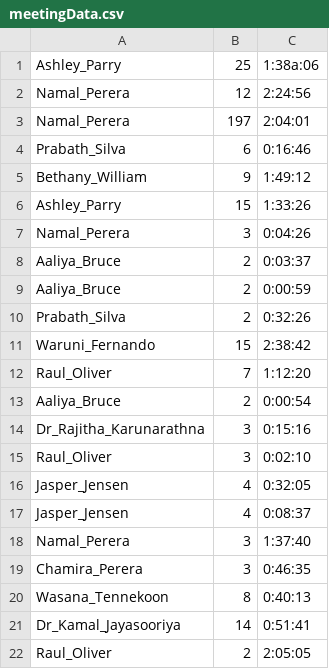
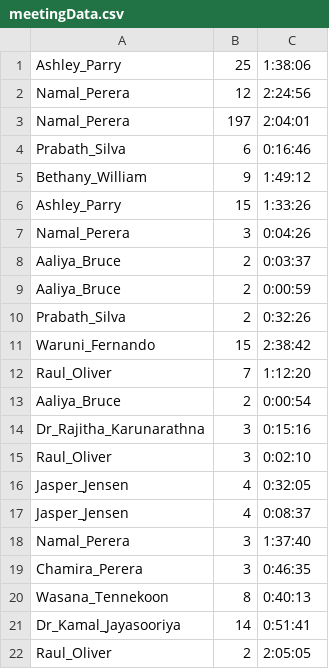
Before and after one commit to ishanfdo18098/CO222_Project2_DataVisualizer, a CSV file: meetingData.csv, drawn as a sheet.

```diff
--- a/meetingData.csv
+++ b/meetingData.csv
@@ -1,2 +1,2 @@
-Ashley_Parry,25,1:38a:06
+Ashley_Parry,25,1:38:06
 Namal_Perera,12,2:24:56
```
Also changed, not shown: 1 other file.
